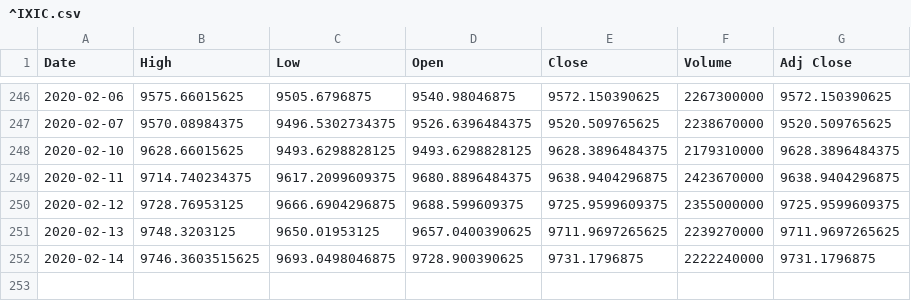
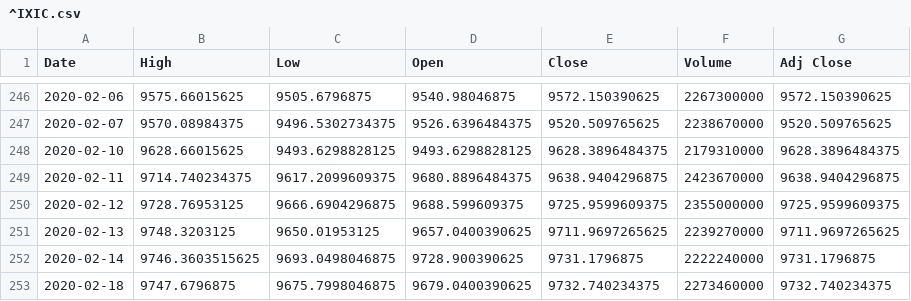
Before and after one commit to chataan/stock, a CSV file: Database/^IXIC.csv, drawn as a sheet; only a part is shown, gaps mark what is left out.

```diff
--- a/Database/^IXIC.csv
+++ b/Database/^IXIC.csv
@@ -252 +252,2 @@ Date,High,Low,Open,Close,Volume,Adj Close
 2020-02-14,9746.3603515625,9693.0498046875,9728.900390625,9731.1796875,2222240000,9731.1796875
+2020-02-18,9747.6796875,9675.7998046875,9679.0400390625,9732.740234375,2273460000,9732.740234375
```
Also changed, not shown: 2 other files.
